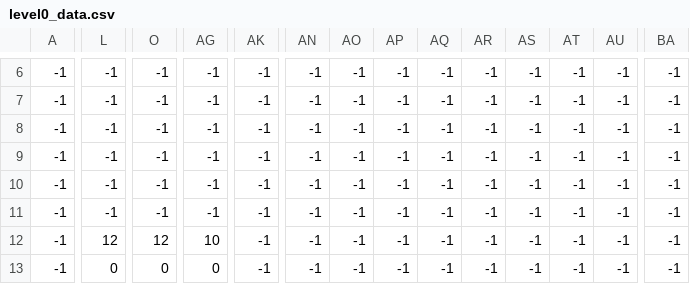
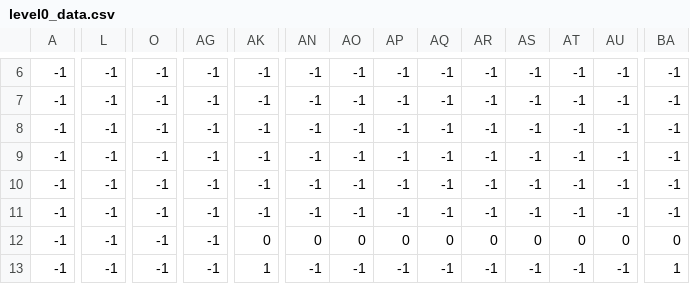
Before and after one commit to anhnguyenbkcsna/Adventure-Of-Zero, a CSV file: Levels/level0_data.csv, drawn as a sheet; only a part is shown, gaps mark what is left out; the diff covers the shown part only; the diff names each change by its address in the sheet, - before the commit and + after, or states it on an @@ line.

```diff
--- a/Levels/level0_data.csv
+++ b/Levels/level0_data.csv
-L12: 12
+L12: -1
-O12: 12
+O12: -1
-AG12: 10
+AG12: -1
-AK12: -1
+AK12: 0
-AN12: -1
+AN12: 0
-AO12: -1
+AO12: 0
-AP12: -1
+AP12: 0
-AQ12: -1
+AQ12: 0
-AR12: -1
+AR12: 0
-AS12: -1
+AS12: 0
-AT12: -1
+AT12: 0
-AU12: -1
+AU12: 0
-BA12: -1
+BA12: 0
-L13: 0
+L13: -1
-O13: 0
+O13: -1
-AG13: 0
+AG13: -1
-AK13: -1
+AK13: 1
-BA13: -1
+BA13: 1
```
Also changed, not shown: 97 edited cells elsewhere in this file, 4 other files.
